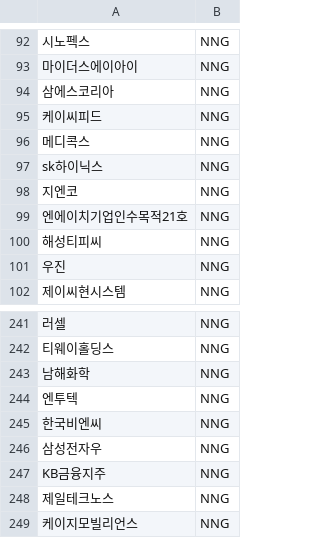
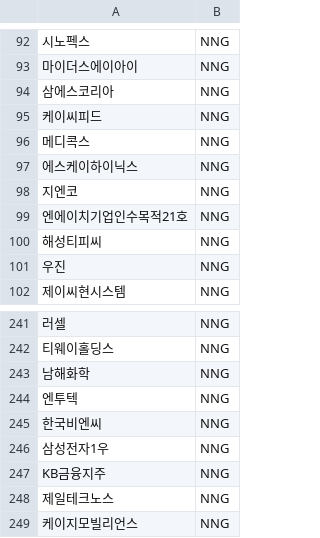
Before and after one commit to jeonghyeonkim1/chatbot_project, a TSV file: utils/user_dic.tsv, drawn as a sheet; only a part is shown, gaps mark what is left out; the diff names each change by its address in the sheet, - before the commit and + after, or states it on an @@ line.

```diff
--- a/utils/user_dic.tsv
+++ b/utils/user_dic.tsv
-A97: sk하이닉스
+A97: 에스케이하이닉스
-A246: 삼성전자우
+A246: 삼성전자1우
```
Also changed, not shown: 3 other files.
